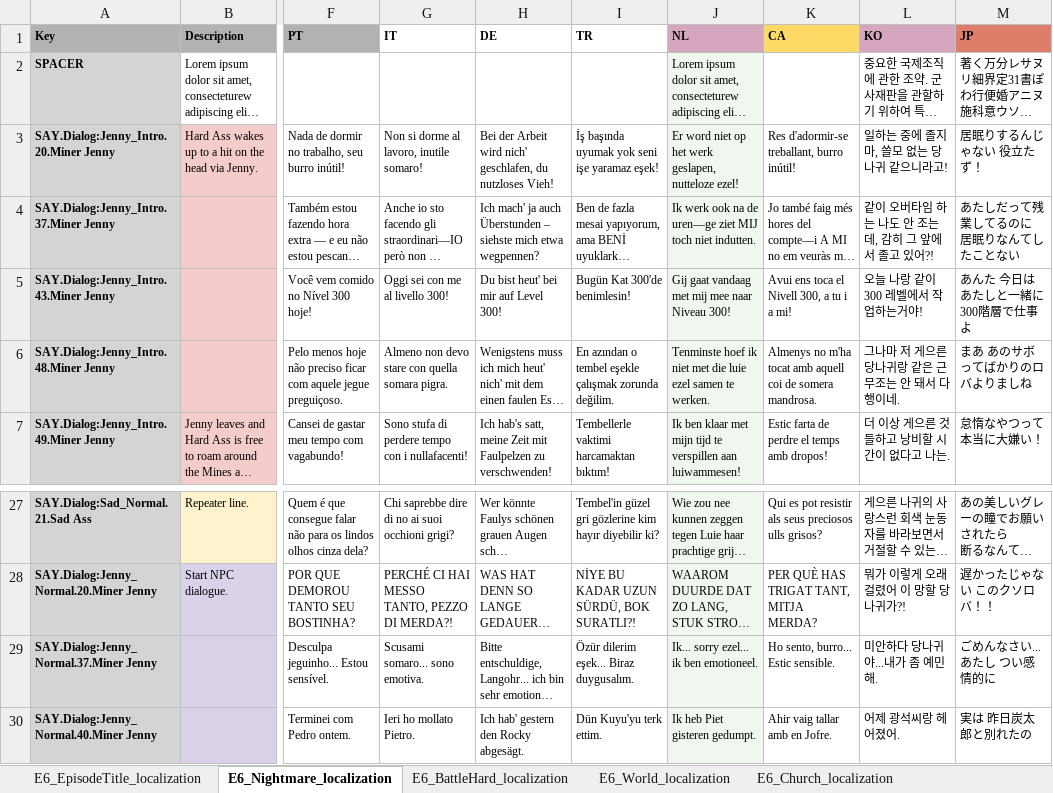
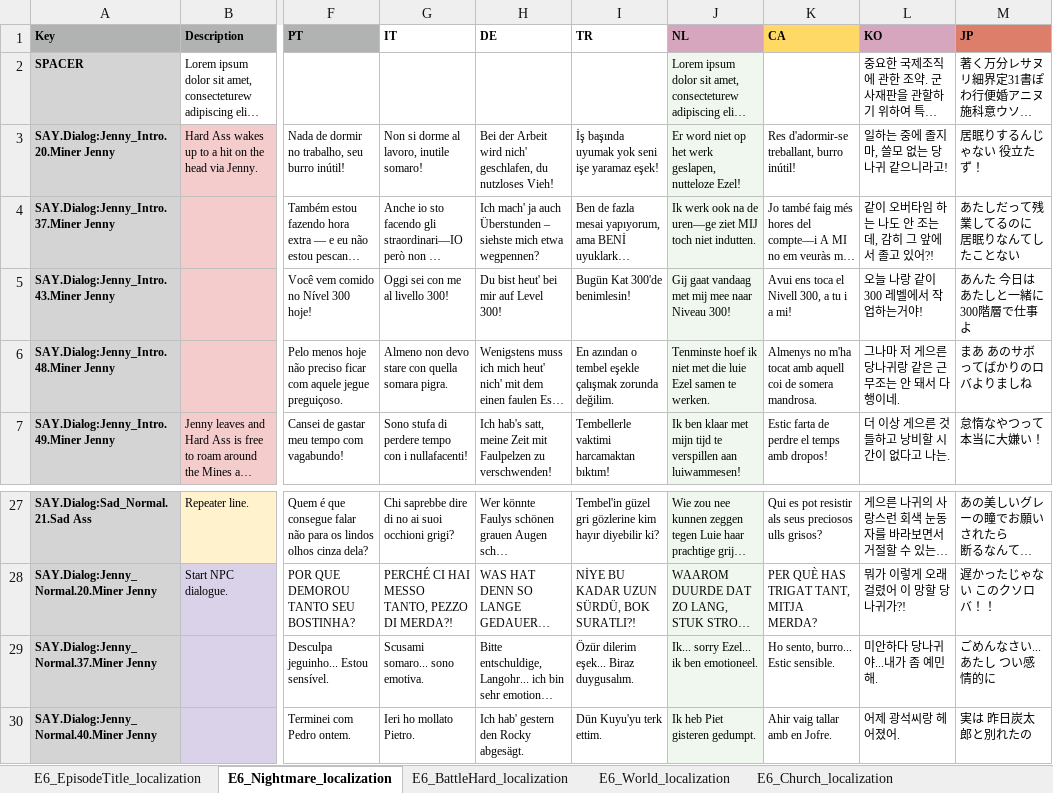
Before and after one commit to TomVDH/AM_FL_TRANS, an Excel workbook: excels/6_asses.masses_E6Proxy.xlsx, sheet E6_Nightmare_localization, drawn as a sheet; only a part is shown, gaps mark what is left out; long unchanged cells end in …; values as stored, in another font and other column widths than the file's, no borders; conditional formats not drawn; the diff names each change by its address in the sheet, - before the commit and + after, or states it on an @@ line.

```diff
--- a/excels/6_asses.masses_E6Proxy.xlsx (sheet E6_Nightmare_localization)
+++ b/excels/6_asses.masses_E6Proxy.xlsx (sheet E6_Nightmare_localization)
-J3 (NL): …geslapen, nutteloze ezel!
+J3 (NL): …geslapen, nutteloze Ezel!
-J6 (NL): …die luie ezel samen te…
+J6 (NL): …die luie Ezel samen te…
-J29 (NL): Ik... sorry ezel... ik ben emotioneel.
+J29 (NL): Ik... sorry Ezel... ik ben emotioneel.
```
Also changed, not shown: sheet E6_World_localization, sheet E6_BadCave_localization, sheet E6_BattleHard_localization, 3 other files.
